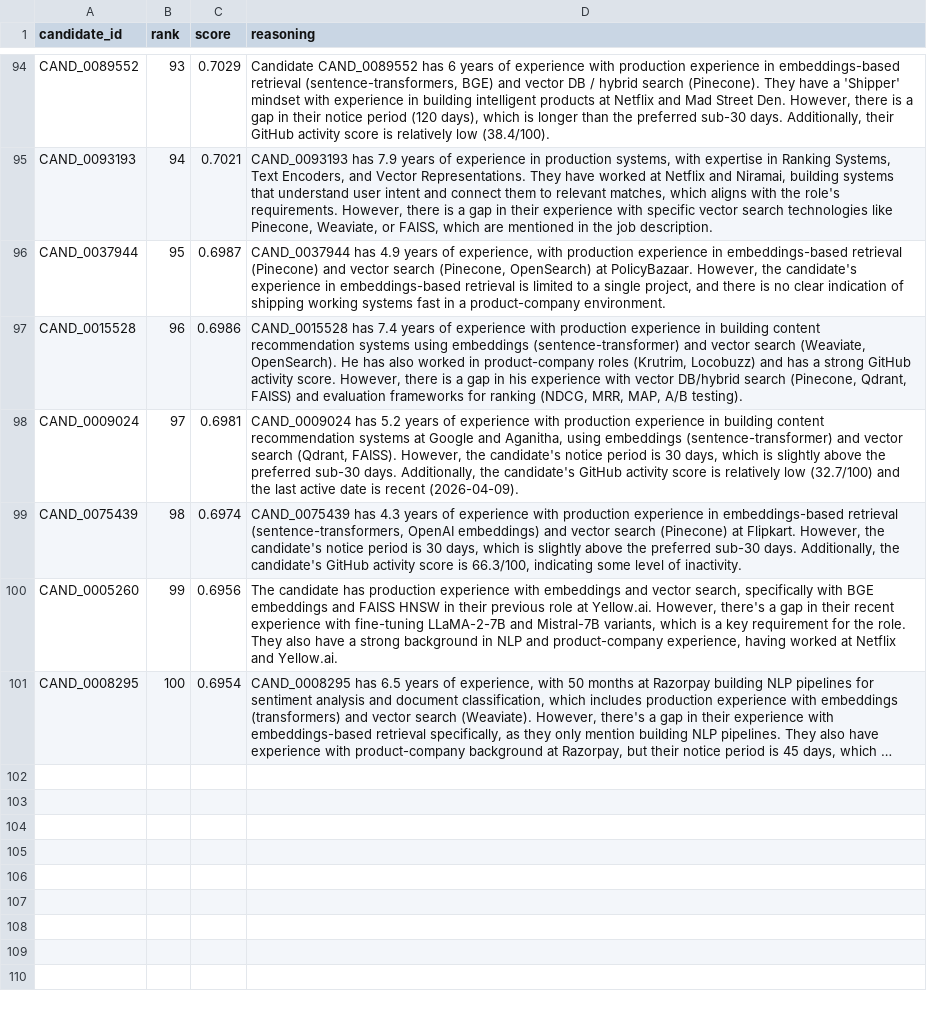
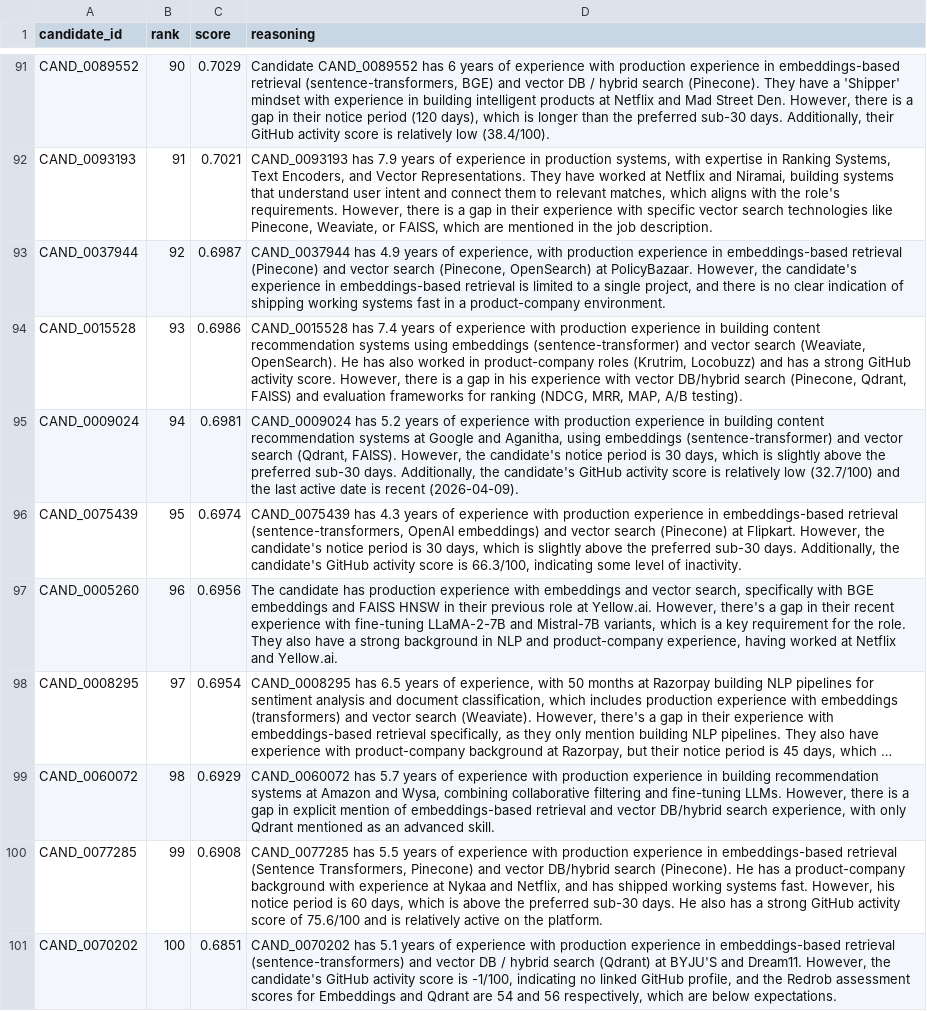
Before and after one commit to Vishal-V-D/The-Data-AI-Challenge, a CSV file: outputs/submission.csv, drawn as a sheet; only a part is shown, gaps mark what is left out; long unchanged cells end in …; addresses are those after the commit; the diff covers the shown part only; the diff names each change by its address in the sheet, - before the commit and + after, or states it on an @@ line.

```diff
--- a/outputs/submission.csv
+++ b/outputs/submission.csv
-B91 (rank): 93
+B91 (rank): 90
-B92 (rank): 94
+B92 (rank): 91
-B93 (rank): 95
+B93 (rank): 92
-B94 (rank): 96
+B94 (rank): 93
-B95 (rank): 97
+B95 (rank): 94
-B96 (rank): 98
+B96 (rank): 95
-B97 (rank): 99
+B97 (rank): 96
-B98 (rank): 100
+B98 (rank): 97
+row 99: CAND_0060072 | 98 | 0.6929 | CAND_0060072 has 5.7 years of experience with production experience in building recommendation systems at Amazon and Wysa, combining collaborative filtering and fine-tuning LLMs. However, there is a gap in explicit mention of embeddings-based retrieval and vector DB/hybrid search experience, with only Qdrant mentioned as an advanced skill.
+row 100: CAND_0077285 | 99 | 0.6908 | CAND_0077285 has 5.5 years of experience with production experience in embeddings-based retrieval (Sentence Transformers, Pinecone) and vector DB/hybrid search (Pinecone). He has a product-company background with experience at Nykaa and Netflix, and has shipped working systems fast. However, his notice period is 60 days, which is above the preferred sub-30 days. He also has a strong GitHub activity score of 75.6/100 and is relatively active on the platform.
+row 101: CAND_0070202 | 100 | 0.6851 | CAND_0070202 has 5.1 years of experience with production experience in embeddings-based retrieval (sentence-transformers) and vector DB / hybrid search (Qdrant) at BYJU'S and Dream11. However, the candidate's GitHub activity score is -1/100, indicating no linked GitHub profile, and the Redrob assessment scores for Embeddings and Qdrant are 54 and 56 respectively, which are below expectations.
```
Also changed, not shown: 3 removed rows and 51 edited cells elsewhere in this file, 1 other file.
